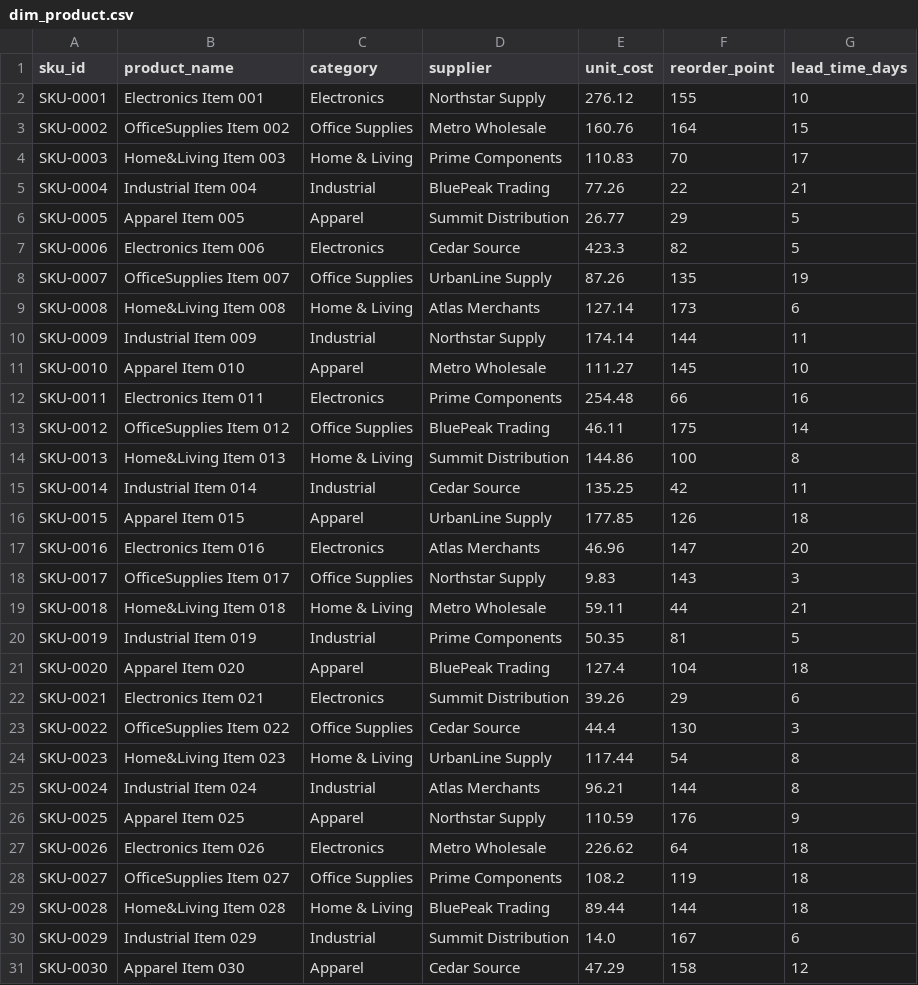
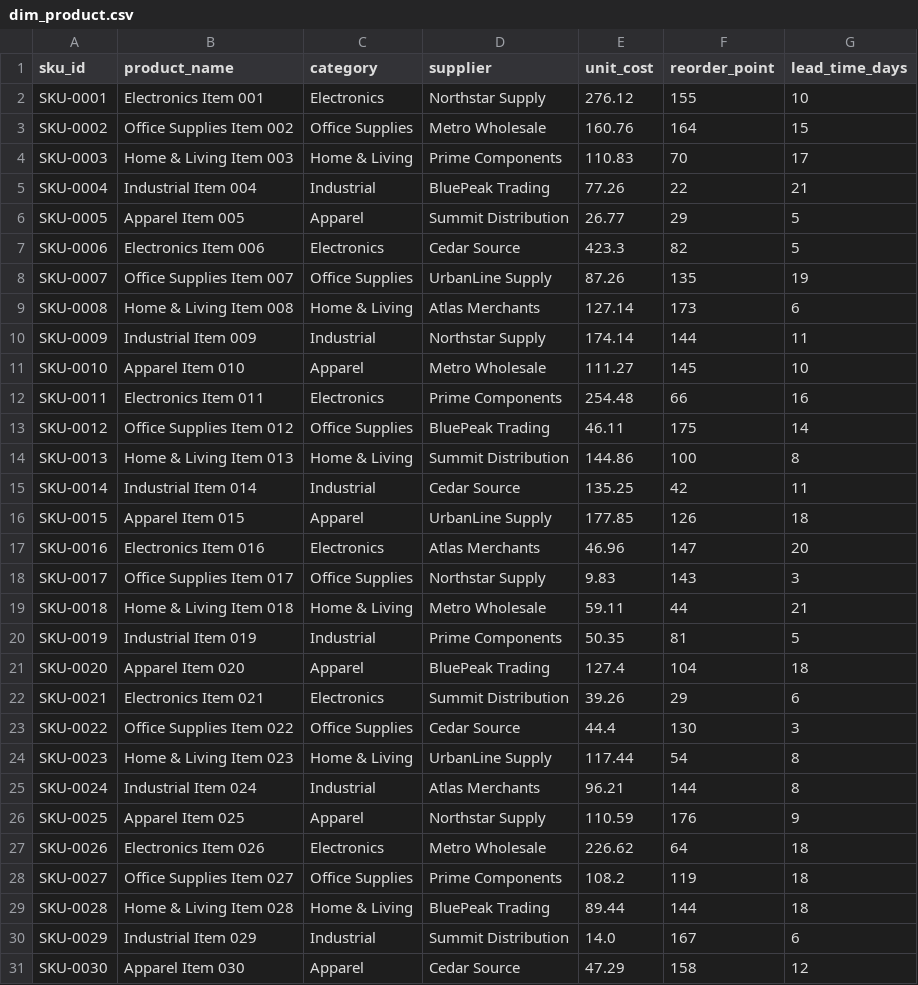
Before and after one commit to Vikas915577/Infor-Birst-Inventory-Analytics, a CSV file: dim_product.csv, drawn as a sheet; only a part is shown; the diff covers the shown part only.

```diff
--- a/dim_product.csv
+++ b/dim_product.csv
@@ -2,4 +2,4 @@ sku_id,product_name,category,supplier,unit_cost,reorder_point,lead_time_days
 SKU-0001,Electronics Item 001,Electronics,Northstar Supply,276.12,155,10
-SKU-0002,OfficeSupplies Item 002,Office Supplies,Metro Wholesale,160.76,164,15
-SKU-0003,Home&Living Item 003,Home & Living,Prime Components,110.83,70,17
+SKU-0002,Office Supplies Item 002,Office Supplies,Metro Wholesale,160.76,164,15
+SKU-0003,Home & Living Item 003,Home & Living,Prime Components,110.83,70,17
 SKU-0004,Industrial Item 004,Industrial,BluePeak Trading,77.26,22,21
@@ -7,4 +7,4 @@ SKU-0005,Apparel Item 005,Apparel,Summit Distribution,26.77,29,5
 SKU-0006,Electronics Item 006,Electronics,Cedar Source,423.3,82,5
-SKU-0007,OfficeSupplies Item 007,Office Supplies,UrbanLine Supply,87.26,135,19
-SKU-0008,Home&Living Item 008,Home & Living,Atlas Merchants,127.14,173,6
+SKU-0007,Office Supplies Item 007,Office Supplies,UrbanLine Supply,87.26,135,19
+SKU-0008,Home & Living Item 008,Home & Living,Atlas Merchants,127.14,173,6
 SKU-0009,Industrial Item 009,Industrial,Northstar Supply,174.14,144,11
@@ -12,4 +12,4 @@ SKU-0010,Apparel Item 010,Apparel,Metro Wholesale,111.27,145,10
 SKU-0011,Electronics Item 011,Electronics,Prime Components,254.48,66,16
-SKU-0012,OfficeSupplies Item 012,Office Supplies,BluePeak Trading,46.11,175,14
-SKU-0013,Home&Living Item 013,Home & Living,Summit Distribution,144.86,100,8
+SKU-0012,Office Supplies Item 012,Office Supplies,BluePeak Trading,46.11,175,14
+SKU-0013,Home & Living Item 013,Home & Living,Summit Distribution,144.86,100,8
 SKU-0014,Industrial Item 014,Industrial,Cedar Source,135.25,42,11
@@ -17,4 +17,4 @@ SKU-0015,Apparel Item 015,Apparel,UrbanLine Supply,177.85,126,18
 SKU-0016,Electronics Item 016,Electronics,Atlas Merchants,46.96,147,20
-SKU-0017,OfficeSupplies Item 017,Office Supplies,Northstar Supply,9.83,143,3
-SKU-0018,Home&Living Item 018,Home & Living,Metro Wholesale,59.11,44,21
+SKU-0017,Office Supplies Item 017,Office Supplies,Northstar Supply,9.83,143,3
+SKU-0018,Home & Living Item 018,Home & Living,Metro Wholesale,59.11,44,21
 SKU-0019,Industrial Item 019,Industrial,Prime Components,50.35,81,5
@@ -22,4 +22,4 @@ SKU-0020,Apparel Item 020,Apparel,BluePeak Trading,127.4,104,18
 SKU-0021,Electronics Item 021,Electronics,Summit Distribution,39.26,29,6
-SKU-0022,OfficeSupplies Item 022,Office Supplies,Cedar Source,44.4,130,3
-SKU-0023,Home&Living Item 023,Home & Living,UrbanLine Supply,117.44,54,8
+SKU-0022,Office Supplies Item 022,Office Supplies,Cedar Source,44.4,130,3
+SKU-0023,Home & Living Item 023,Home & Living,UrbanLine Supply,117.44,54,8
 SKU-0024,Industrial Item 024,Industrial,Atlas Merchants,96.21,144,8
@@ -27,4 +27,4 @@ SKU-0025,Apparel Item 025,Apparel,Northstar Supply,110.59,176,9
 SKU-0026,Electronics Item 026,Electronics,Metro Wholesale,226.62,64,18
-SKU-0027,OfficeSupplies Item 027,Office Supplies,Prime Components,108.2,119,18
-SKU-0028,Home&Living Item 028,Home & Living,BluePeak Trading,89.44,144,18
+SKU-0027,Office Supplies Item 027,Office Supplies,Prime Components,108.2,119,18
+SKU-0028,Home & Living Item 028,Home & Living,BluePeak Trading,89.44,144,18
 SKU-0029,Industrial Item 029,Industrial,Summit Distribution,14.0,167,6
```
Also changed, not shown: 36 edited cells elsewhere in this file, priority_replenishment_list.csv, 14 other files.
